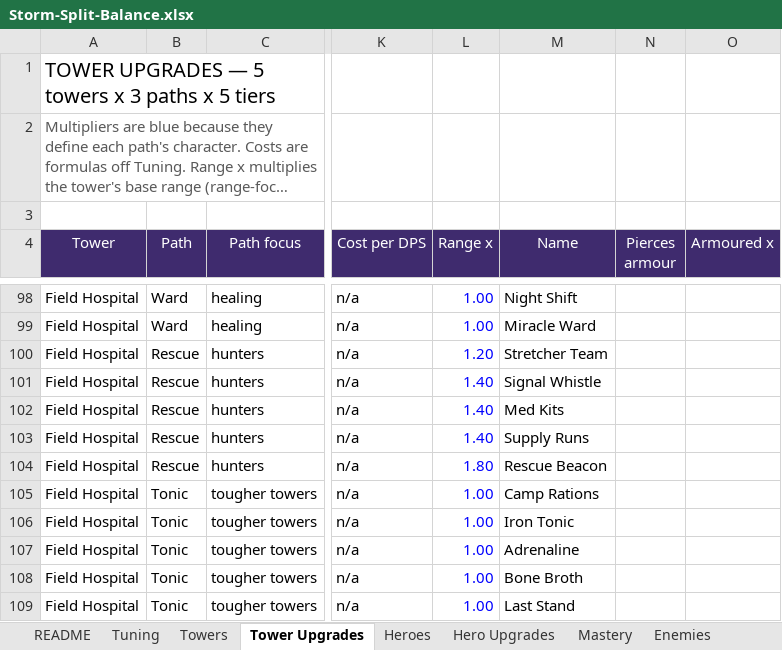
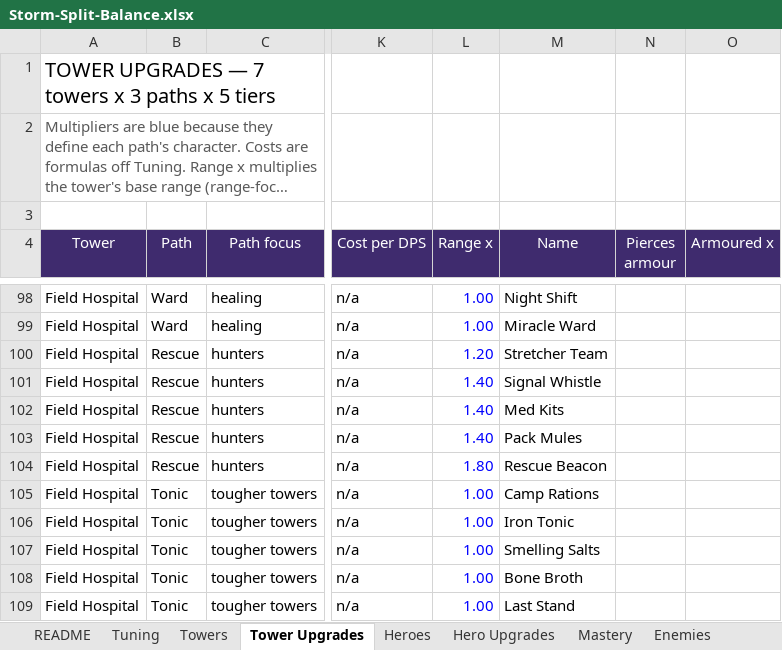
Before and after one commit to BigJover/storm-split, an Excel workbook: Storm-Split-Balance.xlsx, sheet Tower Upgrades, drawn as a sheet; only a part is shown, gaps mark what is left out; long unchanged cells end in …; values as stored, in another font and other column widths than the file's, no borders; the diff names each change by its address in the sheet, - before the commit and + after, or states it on an @@ line.

```diff
--- a/Storm-Split-Balance.xlsx (sheet Tower Upgrades)
+++ b/Storm-Split-Balance.xlsx (sheet Tower Upgrades)
-A1 (Tower): TOWER UPGRADES — 5 towers x 3 paths x 5 tiers
+A1 (Tower): TOWER UPGRADES — 7 towers x 3 paths x 5 tiers
-M103 (Name): Supply Runs
+M103 (Name): Pack Mules
-M107 (Name): Adrenaline
+M107 (Name): Smelling Salts
```
Also changed, not shown: 9 other files.
